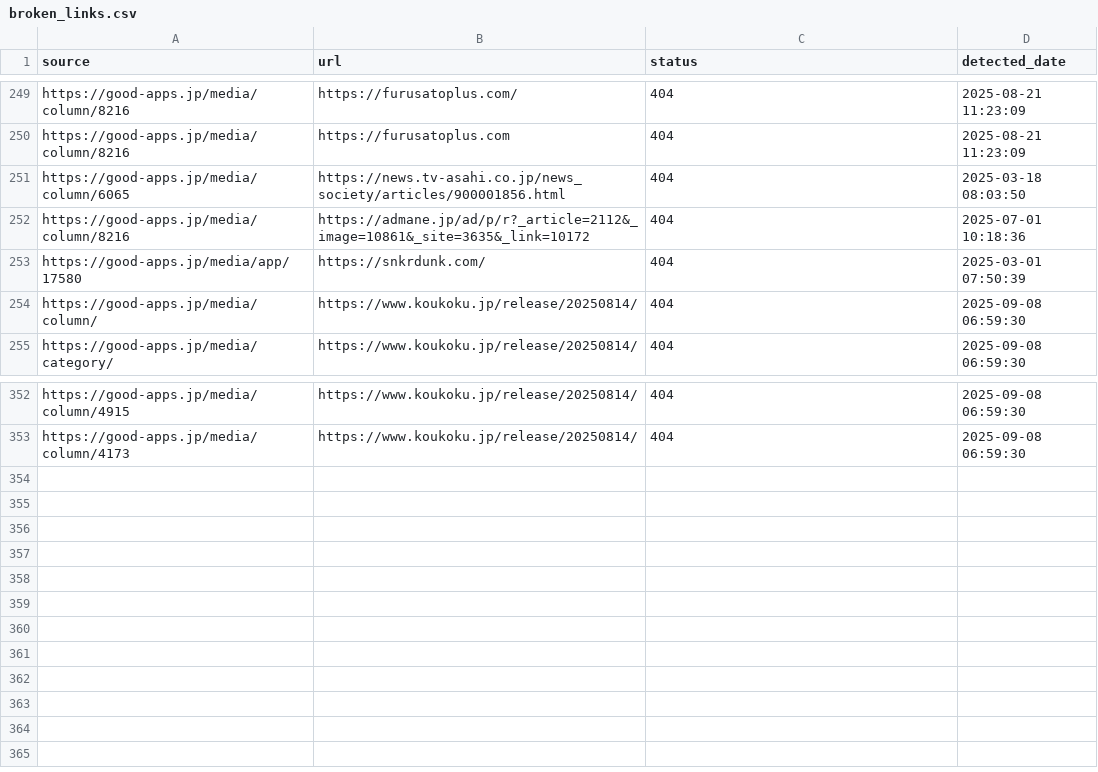
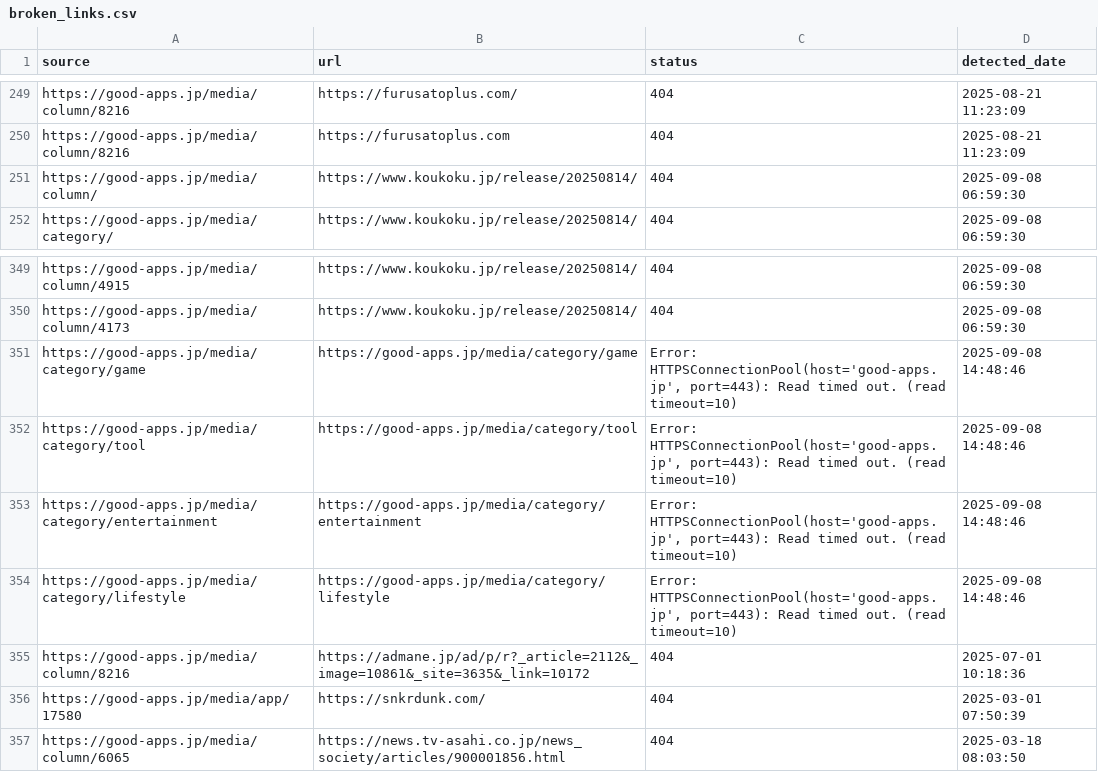
Before and after one commit to niki-nakamura/404-error-handling-and-SEO-optimization, a CSV file: broken_links.csv, drawn as a sheet; only a part is shown, gaps mark what is left out.

```diff
--- a/broken_links.csv
+++ b/broken_links.csv
@@ -250,5 +250,2 @@ https://good-apps.jp/media/column/8216,https://furusatoplus.com/,404,2025-08-21
 https://good-apps.jp/media/column/8216,https://furusatoplus.com,404,2025-08-21 11:23:09
-https://good-apps.jp/media/column/6065,https://news.tv-asahi.co.jp/news_society/articles/900001856.html,404,2025-03-18 08:03:50
-https://good-apps.jp/media/column/8216,https://admane.jp/ad/p/r?_article=2112&_image=10861&_site=3635&_link=10172,404,2025-07-01 10:18:36
-https://good-apps.jp/media/app/17580,https://snkrdunk.com/,404,2025-03-01 07:50:39
 https://good-apps.jp/media/column/,https://www.koukoku.jp/release/20250814/,404,2025-09-08 06:59:30
@@ -353 +350,8 @@ https://good-apps.jp/media/column/4915,https://www.koukoku.jp/release/20250814/,
 https://good-apps.jp/media/column/4173,https://www.koukoku.jp/release/20250814/,404,2025-09-08 06:59:30
+https://good-apps.jp/media/category/game,https://good-apps.jp/media/category/game,"Error: HTTPSConnectionPool(host='good-apps.jp', port=443): Read timed out. (read timeout=10)",2025-09-08 14:48:46
+https://good-apps.jp/media/category/tool,https://good-apps.jp/media/category/tool,"Error: HTTPSConnectionPool(host='good-apps.jp', port=443): Read timed out. (read timeout=10)",2025-09-08 14:48:46
+https://good-apps.jp/media/category/entertainment,https://good-apps.jp/media/category/entertainment,"Error: HTTPSConnectionPool(host='good-apps.jp', port=443): Read timed out. (read timeout=10)",2025-09-08 14:48:46
+https://good-apps.jp/media/category/lifestyle,https://good-apps.jp/media/category/lifestyle,"Error: HTTPSConnectionPool(host='good-apps.jp', port=443): Read timed out. (read timeout=10)",2025-09-08 14:48:46
+https://good-apps.jp/media/column/8216,https://admane.jp/ad/p/r?_article=2112&_image=10861&_site=3635&_link=10172,404,2025-07-01 10:18:36
+https://good-apps.jp/media/app/17580,https://snkrdunk.com/,404,2025-03-01 07:50:39
+https://good-apps.jp/media/column/6065,https://news.tv-asahi.co.jp/news_society/articles/900001856.html,404,2025-03-18 08:03:50
```
